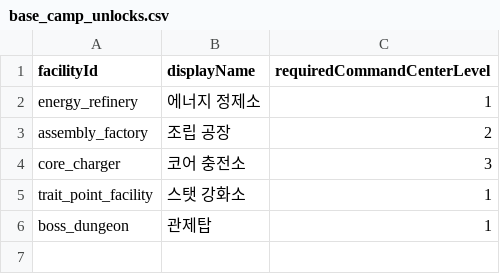
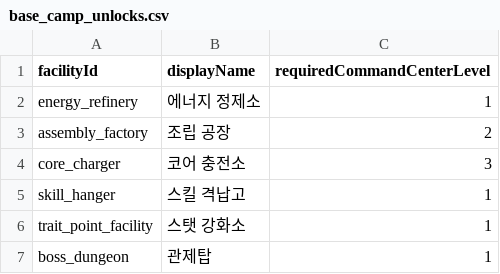
Before and after one commit to myth0629/CT03-RedBreacher-Portfolio, a CSV file: Assets/Resources/BaseCamp/base_camp_unlocks.csv, drawn as a sheet.

```diff
--- a/Assets/Resources/BaseCamp/base_camp_unlocks.csv
+++ b/Assets/Resources/BaseCamp/base_camp_unlocks.csv
@@ -4,2 +4,3 @@ assembly_factory,조립 공장,2
 core_charger,코어 충전소,3
+skill_hanger,스킬 격납고,1
 trait_point_facility,스탯 강화소,1
```
Also changed, not shown: Assets/Resources/BaseCamp/base_camp_levels.csv, 14 other files.
